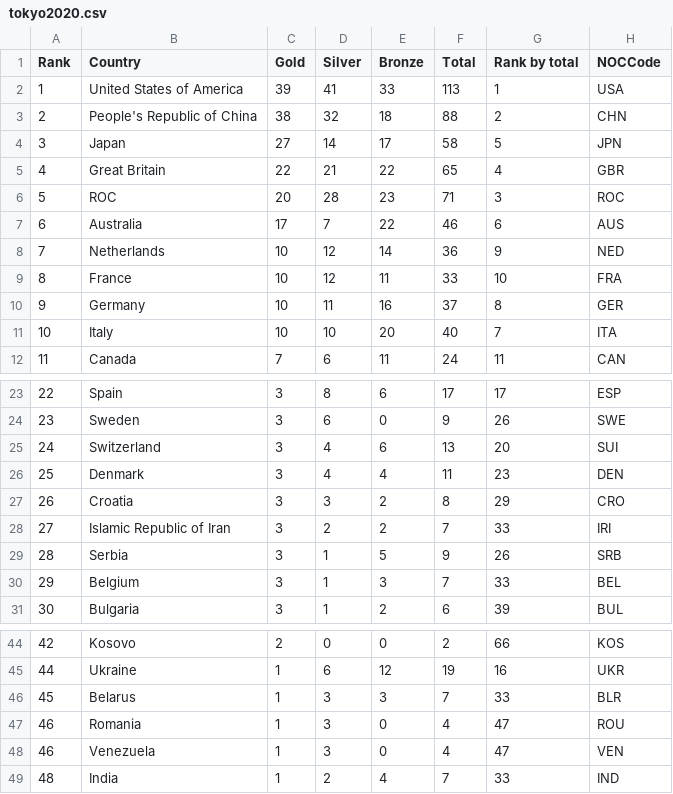
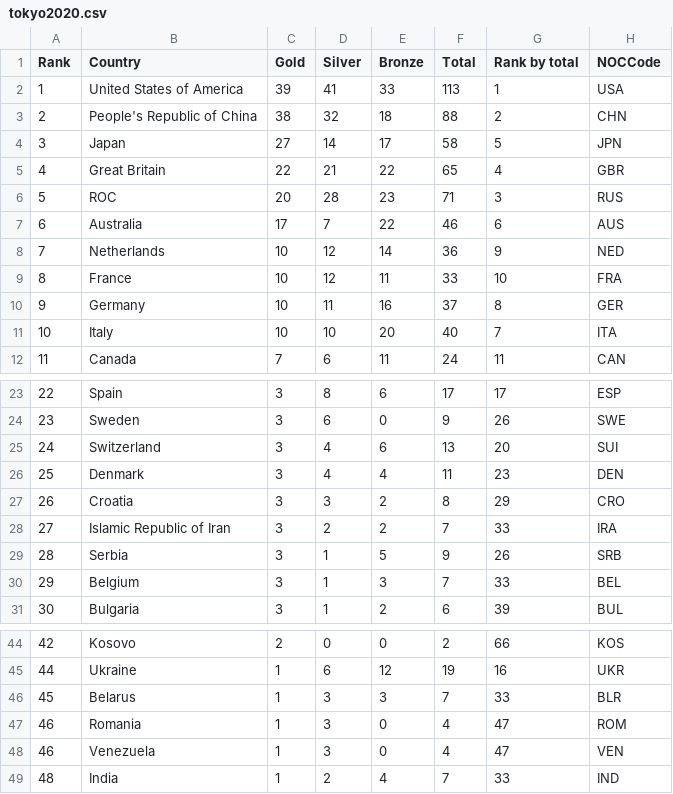
Before and after one commit to brunabellini/Projeto_Olimpiadas, a CSV file: Data/tokyo2020.csv, drawn as a sheet; only a part is shown, gaps mark what is left out.

```diff
--- a/Data/tokyo2020.csv
+++ b/Data/tokyo2020.csv
@@ -5,3 +5,3 @@ Rank,Country,Gold,Silver,Bronze,Total,Rank by total,NOCCode
 4,Great Britain,22,21,22,65,4,GBR
-5,ROC,20,28,23,71,3,ROC
+5,ROC,20,28,23,71,3,RUS
 6,Australia,17,7,22,46,6,AUS
@@ -27,3 +27,3 @@ Rank,Country,Gold,Silver,Bronze,Total,Rank by total,NOCCode
 26,Croatia,3,3,2,8,29,CRO
-27,Islamic Republic of Iran,3,2,2,7,33,IRI
+27,Islamic Republic of Iran,3,2,2,7,33,IRA
 28,Serbia,3,1,5,9,26,SRB
@@ -46,3 +46,3 @@ Rank,Country,Gold,Silver,Bronze,Total,Rank by total,NOCCode
 45,Belarus,1,3,3,7,33,BLR
-46,Romania,1,3,0,4,47,ROU
+46,Romania,1,3,0,4,47,ROM
 46,Venezuela,1,3,0,4,47,VEN
```
Also changed, not shown: Data/medals_percapta.csv, 7 other files.
